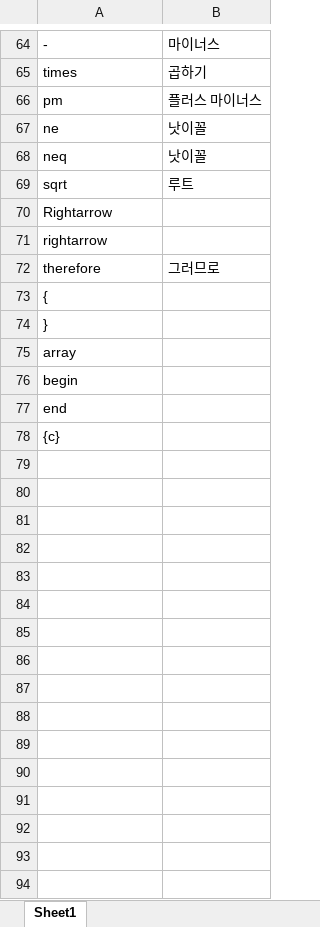
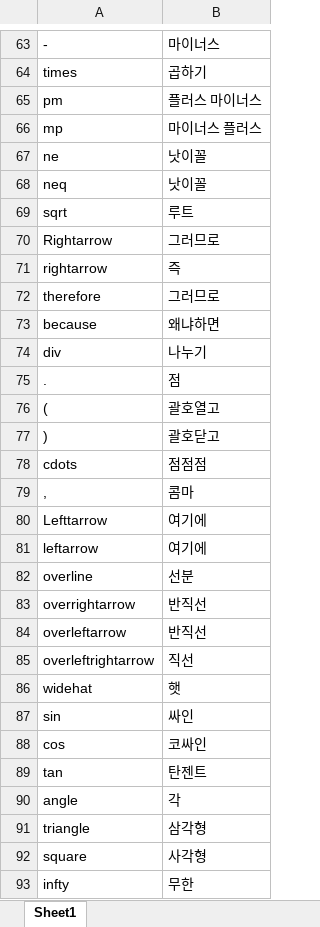
Before and after one commit to DaehanKim/math2kor, an Excel workbook: math_table.xlsx, sheet Sheet1, drawn as a sheet; only a part is shown, gaps mark what is left out; values as stored, in another font and other column widths than the file's, no borders; removed rows and columns are numbered as before the commit, all else as after; the diff covers the shown part only; the diff names each change by its address in the sheet, - before the commit and + after, or states it on an @@ line.

```diff
--- a/math_table.xlsx (sheet Sheet1)
+++ b/math_table.xlsx (sheet Sheet1)
+row 66: mp | 마이너스 플러스
-B70: (empty)
+B70: 그러므로
-B71: (empty)
+B71: 즉
-row 73: {
-row 74: }
-row 75: array
-row 76: begin
-row 77: end
-row 78: {c}
+row 73: because | 왜냐하면
+row 74: div | 나누기
+row 75: . | 점
+row 76: ( | 괄호열고
+row 77: ) | 괄호닫고
+row 78: cdots | 점점점
+row 79: , | 콤마
+row 80: Lefttarrow | 여기에
+row 81: leftarrow | 여기에
+row 82: overline | 선분
+row 83: overrightarrow | 반직선
+row 84: overleftarrow | 반직선
+row 85: overleftrightarrow | 직선
+row 86: widehat | 햇
+row 87: sin | 싸인
+row 88: cos | 코싸인
+row 89: tan | 탄젠트
+row 90: angle | 각
+row 91: triangle | 삼각형
+row 92: square | 사각형
+row 93: infty | 무한
```
Also changed, not shown: 7 added rows and 1 removed row elsewhere in this sheet, 2 other files.
